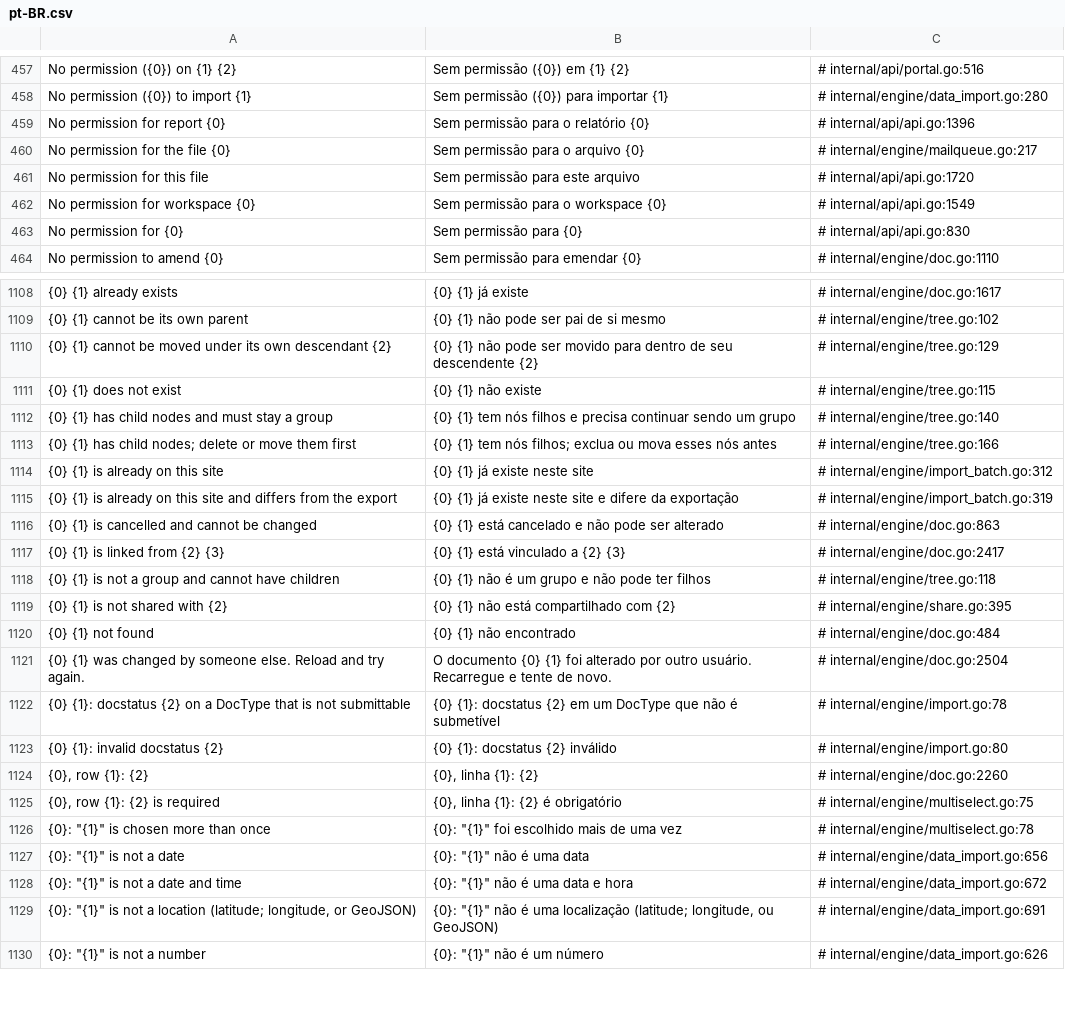
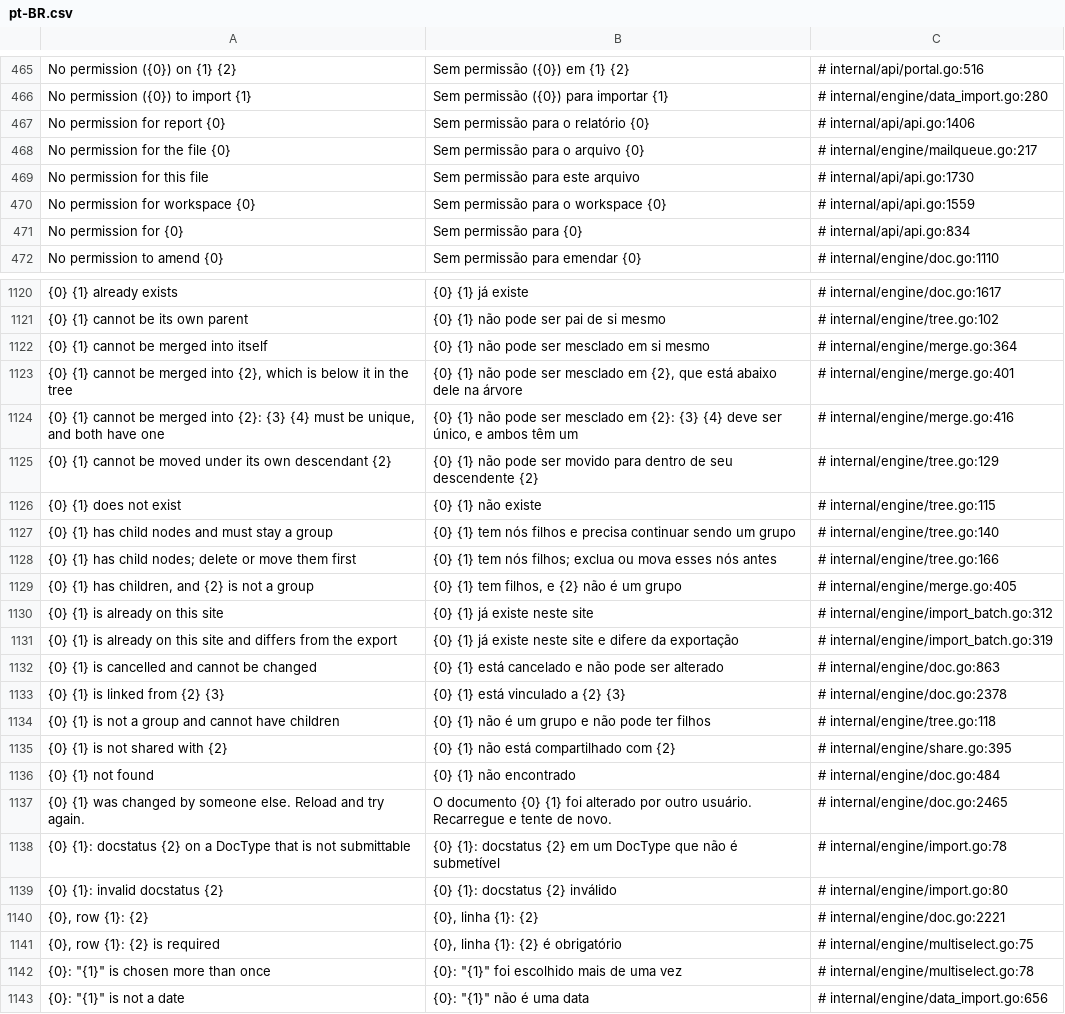
Before and after one commit to jrvidotti/ddcore, a CSV file: core/translations/pt-BR.csv, drawn as a sheet; only a part is shown, gaps mark what is left out; the shorter side is filled out with more unchanged rows; addresses are those after the commit; the diff covers the shown part only; the diff names each change by its address in the sheet, - before the commit and + after, or states it on an @@ line.

```diff
--- a/core/translations/pt-BR.csv
+++ b/core/translations/pt-BR.csv
-C467: # internal/api/api.go:1396
+C467: # internal/api/api.go:1406
-C469: # internal/api/api.go:1720
+C469: # internal/api/api.go:1730
-C470: # internal/api/api.go:1549
+C470: # internal/api/api.go:1559
-C471: # internal/api/api.go:830
+C471: # internal/api/api.go:834
+row 1122: {0} {1} cannot be merged into itself | {0} {1} não pode ser mesclado em si mesmo | # internal/engine/merge.go:364
+row 1123: {0} {1} cannot be merged into {2}, which is below it in the tree | {0} {1} não pode ser mesclado em {2}, que está abaixo dele na árvore | # internal/engine/merge.go:401
+row 1124: {0} {1} cannot be merged into {2}: {3} {4} must be unique, and both have one | {0} {1} não pode ser mesclado em {2}: {3} {4} deve ser único, e ambos têm um | # internal/engine/merge.go:416
+row 1129: {0} {1} has children, and {2} is not a group | {0} {1} tem filhos, e {2} não é um grupo | # internal/engine/merge.go:405
-C1133: # internal/engine/doc.go:2417
+C1133: # internal/engine/doc.go:2378
-C1137: # internal/engine/doc.go:2504
+C1137: # internal/engine/doc.go:2465
-C1140: # internal/engine/doc.go:2260
+C1140: # internal/engine/doc.go:2221
```
Also changed, not shown: 12 added rows and 91 edited cells elsewhere in this file, 20 other files.
